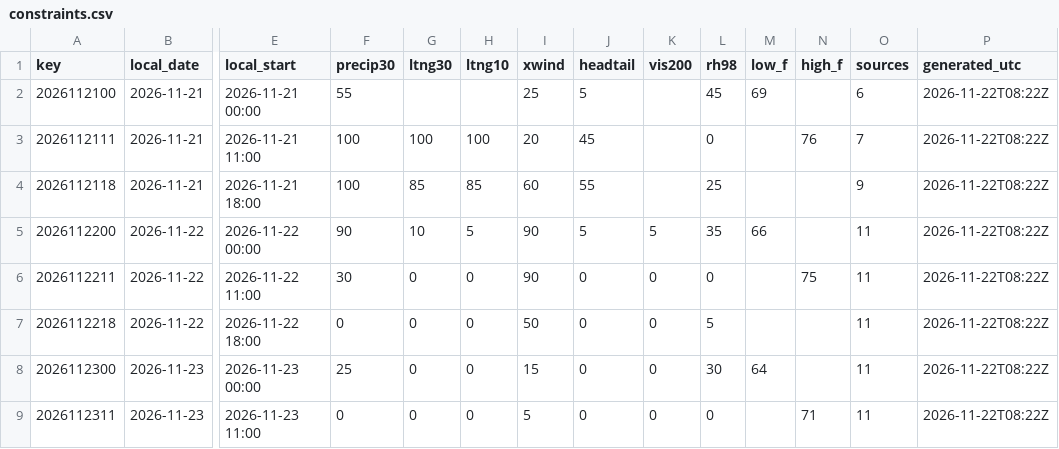
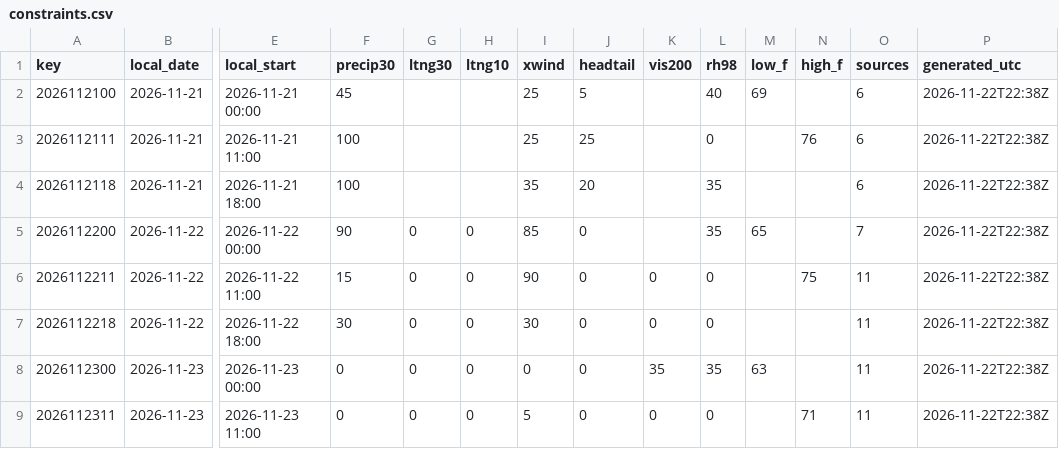
Before and after one commit to cyclonecizek/SLFWeather, a CSV file: docs/data/constraints.csv, drawn as a sheet; only a part is shown, gaps mark what is left out; the diff covers the shown part only; the diff names each change by its address in the sheet, - before the commit and + after, or states it on an @@ line.

```diff
--- a/docs/data/constraints.csv
+++ b/docs/data/constraints.csv
-F2 (precip30): 55
+F2 (precip30): 45
-L2 (rh98): 45
+L2 (rh98): 40
-P2:P9 (generated_utc): 2026-11-22T08:22Z
+P2:P9 (generated_utc): 2026-11-22T22:38Z
-G3 (ltng30): 100
+G3 (ltng30): (empty)
-H3 (ltng10): 100
+H3 (ltng10): (empty)
-I3 (xwind): 20
+I3 (xwind): 25
-J3 (headtail): 45
+J3 (headtail): 25
-O3 (sources): 7
+O3 (sources): 6
-G4 (ltng30): 85
+G4 (ltng30): (empty)
-H4 (ltng10): 85
+H4 (ltng10): (empty)
-I4 (xwind): 60
+I4 (xwind): 35
-J4 (headtail): 55
+J4 (headtail): 20
-L4 (rh98): 25
+L4 (rh98): 35
-O4 (sources): 9
+O4 (sources): 6
-G5 (ltng30): 10
+G5 (ltng30): 0
-H5 (ltng10): 5
+H5 (ltng10): 0
-I5 (xwind): 90
+I5 (xwind): 85
-J5 (headtail): 5
+J5 (headtail): 0
-K5 (vis200): 5
+K5 (vis200): (empty)
-M5 (low_f): 66
+M5 (low_f): 65
-O5 (sources): 11
+O5 (sources): 7
-F6 (precip30): 30
+F6 (precip30): 15
-F7 (precip30): 0
+F7 (precip30): 30
-I7 (xwind): 50
+I7 (xwind): 30
-L7 (rh98): 5
+L7 (rh98): 0
-F8 (precip30): 25
+F8 (precip30): 0
-I8 (xwind): 15
+I8 (xwind): 0
-K8 (vis200): 0
+K8 (vis200): 35
-L8 (rh98): 30
+L8 (rh98): 35
-M8 (low_f): 64
+M8 (low_f): 63
```
Also changed, not shown: 100 edited cells elsewhere in this file, docs/data/GFS_upper_air_KTTS.csv, docs/data/KTTS_ENS_wind.csv, 13 other files.
